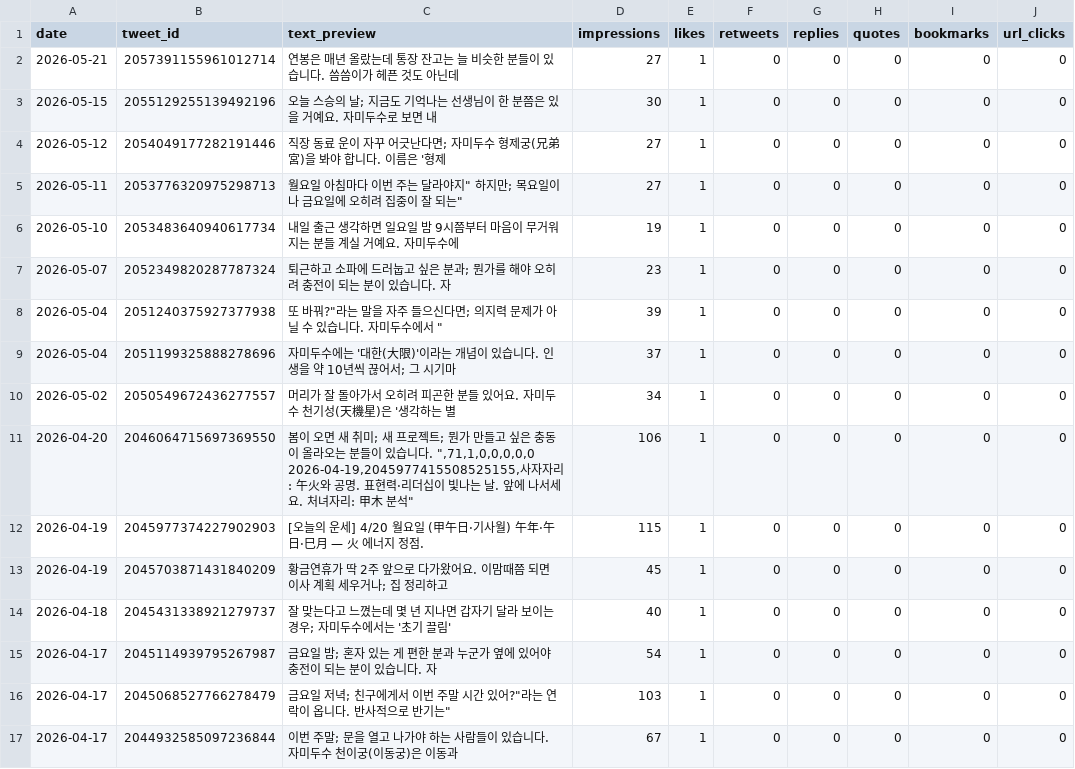
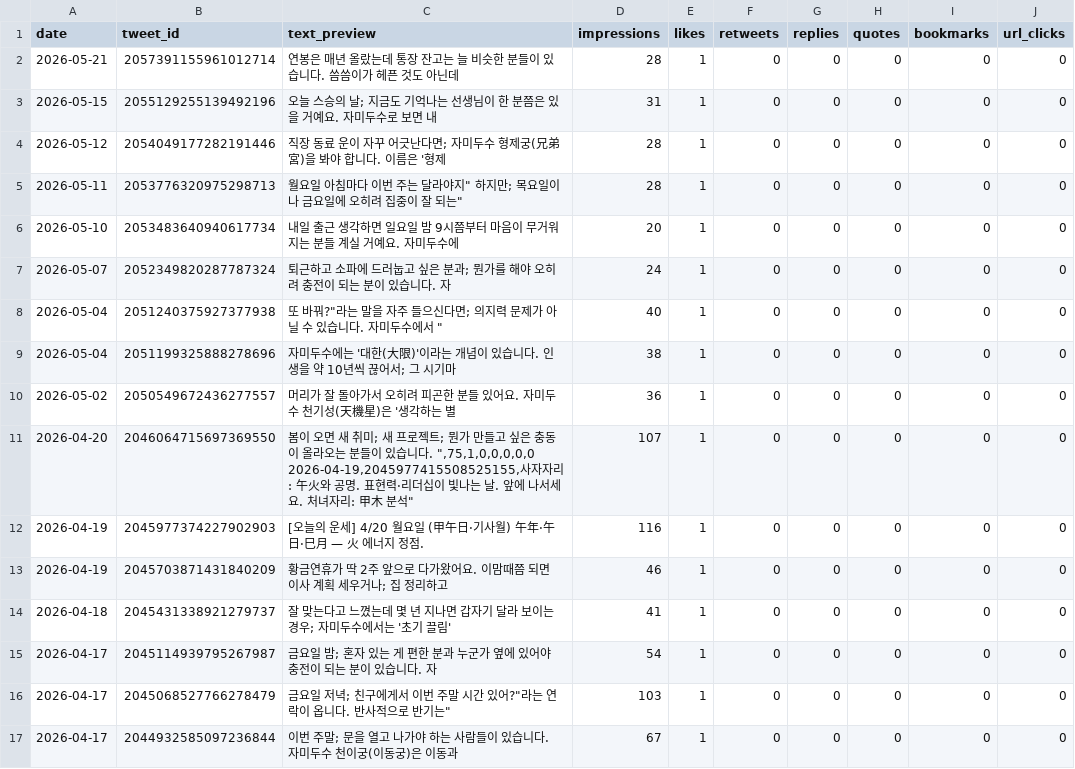
Before and after one commit to LinkDropper/life-spoiler, a CSV file: docs/metrics/daily-x-latest.csv, drawn as a sheet; only a part is shown.

```diff
--- a/docs/metrics/daily-x-latest.csv
+++ b/docs/metrics/daily-x-latest.csv
@@ -1,16 +1,16 @@
 date,tweet_id,text_preview,impressions,likes,retweets,replies,quotes,bookmarks,url_clicks
-2026-05-21,2057391155961012714,"연봉은 매년 올랐는데 통장 잔고는 늘 비슷한 분들이 있습니다.  씀씀이가 헤픈 것도 아닌데",27,1,0,0,0,0,0
-2026-05-15,2055129255139492196,"오늘 스승의 날; 지금도 기억나는 선생님이 한 분쯤은 있을 거예요.  자미두수로 보면 내 ",30,1,0,0,0,0,0
-2026-05-12,2054049177282191446,"직장 동료 운이 자꾸 어긋난다면; 자미두수 형제궁(兄弟宮)을 봐야 합니다.  이름은 '형제",27,1,0,0,0,0,0
-2026-05-11,2053776320975298713,"월요일 아침마다 "이번 주는 달라야지" 하지만; 목요일이나 금요일에 오히려 집중이 잘 되는",27,1,0,0,0,0,0
-2026-05-10,2053483640940617734,"내일 출근 생각하면 일요일 밤 9시쯤부터 마음이 무거워지는 분들 계실 거예요.  자미두수에",19,1,0,0,0,0,0
-2026-05-07,2052349820287787324,"퇴근하고 소파에 드러눕고 싶은 분과; 뭔가를 해야 오히려 충전이 되는 분이 있습니다.  자",23,1,0,0,0,0,0
-2026-05-04,2051240375927377938,""또 바꿔?"라는 말을 자주 들으신다면; 의지력 문제가 아닐 수 있습니다.  자미두수에서 ",39,1,0,0,0,0,0
-2026-05-04,2051199325888278696,"자미두수에는 '대한(大限)'이라는 개념이 있습니다. 인생을 약 10년씩 끊어서; 그 시기마",37,1,0,0,0,0,0
-2026-05-02,2050549672436277557,"머리가 잘 돌아가서 오히려 피곤한 분들 있어요.  자미두수 천기성(天機星)은 '생각하는 별",34,1,0,0,0,0,0
-2026-04-20,2046064715697369550,"봄이 오면 새 취미; 새 프로젝트; 뭔가 만들고 싶은 충동이 올라오는 분들이 있습니다. "",71,1,0,0,0,0,0
-2026-04-19,2045977415508525155,"사자자리: 午火와 공명. 표현력·리더십이 빛나는 날. 앞에 나서세요. 처녀자리: 甲木 분석",106,1,0,0,0,0,0
-2026-04-19,2045977374227902903,"[오늘의 운세] 4/20 월요일 (甲午日·기사월)  午年·午日·巳月 — 火 에너지 정점. ",115,1,0,0,0,0,0
-2026-04-19,2045703871431840209,"황금연휴가 딱 2주 앞으로 다가왔어요.  이맘때쯤 되면 이사 계획 세우거나; 집 정리하고 ",45,1,0,0,0,0,0
-2026-04-18,2045431338921279737,"잘 맞는다고 느꼈는데 몇 년 지나면 갑자기 달라 보이는 경우; 자미두수에서는 '초기 끌림'",40,1,0,0,0,0,0
+2026-05-21,2057391155961012714,"연봉은 매년 올랐는데 통장 잔고는 늘 비슷한 분들이 있습니다.  씀씀이가 헤픈 것도 아닌데",28,1,0,0,0,0,0
+2026-05-15,2055129255139492196,"오늘 스승의 날; 지금도 기억나는 선생님이 한 분쯤은 있을 거예요.  자미두수로 보면 내 ",31,1,0,0,0,0,0
+2026-05-12,2054049177282191446,"직장 동료 운이 자꾸 어긋난다면; 자미두수 형제궁(兄弟宮)을 봐야 합니다.  이름은 '형제",28,1,0,0,0,0,0
+2026-05-11,2053776320975298713,"월요일 아침마다 "이번 주는 달라야지" 하지만; 목요일이나 금요일에 오히려 집중이 잘 되는",28,1,0,0,0,0,0
+2026-05-10,2053483640940617734,"내일 출근 생각하면 일요일 밤 9시쯤부터 마음이 무거워지는 분들 계실 거예요.  자미두수에",20,1,0,0,0,0,0
+2026-05-07,2052349820287787324,"퇴근하고 소파에 드러눕고 싶은 분과; 뭔가를 해야 오히려 충전이 되는 분이 있습니다.  자",24,1,0,0,0,0,0
+2026-05-04,2051240375927377938,""또 바꿔?"라는 말을 자주 들으신다면; 의지력 문제가 아닐 수 있습니다.  자미두수에서 ",40,1,0,0,0,0,0
+2026-05-04,2051199325888278696,"자미두수에는 '대한(大限)'이라는 개념이 있습니다. 인생을 약 10년씩 끊어서; 그 시기마",38,1,0,0,0,0,0
+2026-05-02,2050549672436277557,"머리가 잘 돌아가서 오히려 피곤한 분들 있어요.  자미두수 천기성(天機星)은 '생각하는 별",36,1,0,0,0,0,0
+2026-04-20,2046064715697369550,"봄이 오면 새 취미; 새 프로젝트; 뭔가 만들고 싶은 충동이 올라오는 분들이 있습니다. "",75,1,0,0,0,0,0
+2026-04-19,2045977415508525155,"사자자리: 午火와 공명. 표현력·리더십이 빛나는 날. 앞에 나서세요. 처녀자리: 甲木 분석",107,1,0,0,0,0,0
+2026-04-19,2045977374227902903,"[오늘의 운세] 4/20 월요일 (甲午日·기사월)  午年·午日·巳月 — 火 에너지 정점. ",116,1,0,0,0,0,0
+2026-04-19,2045703871431840209,"황금연휴가 딱 2주 앞으로 다가왔어요.  이맘때쯤 되면 이사 계획 세우거나; 집 정리하고 ",46,1,0,0,0,0,0
+2026-04-18,2045431338921279737,"잘 맞는다고 느꼈는데 몇 년 지나면 갑자기 달라 보이는 경우; 자미두수에서는 '초기 끌림'",41,1,0,0,0,0,0
 2026-04-17,2045114939795267987,"금요일 밤; 혼자 있는 게 편한 분과 누군가 옆에 있어야 충전이 되는 분이 있습니다.  자",54,1,0,0,0,0,0
```
